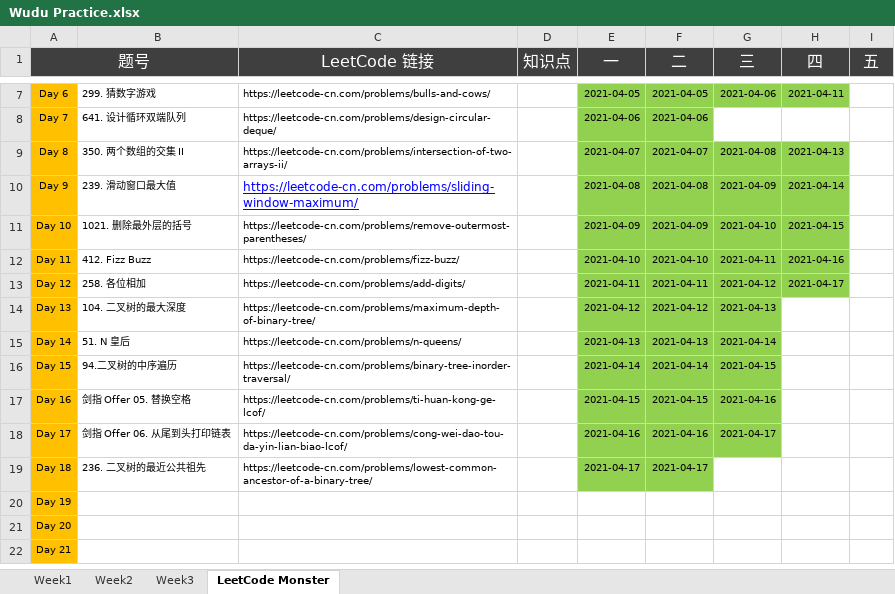
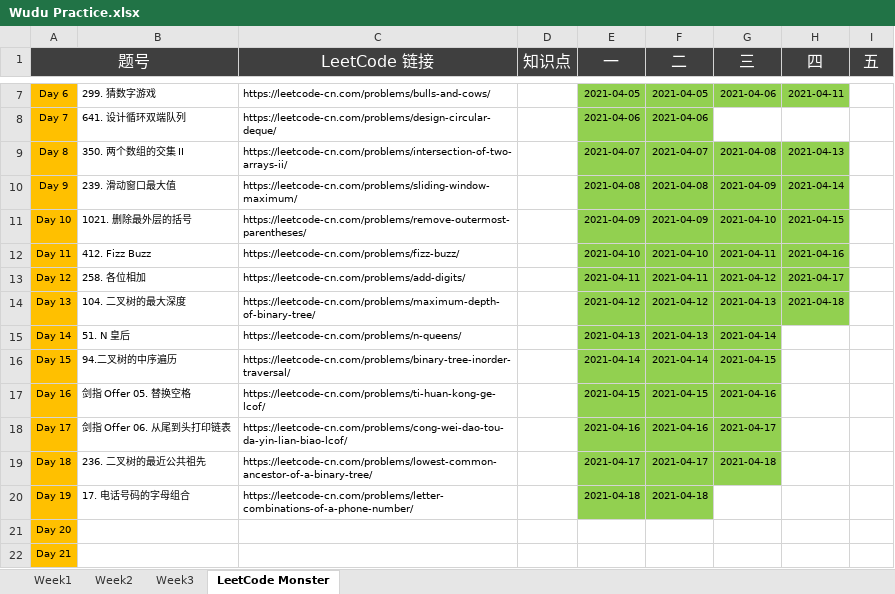
Before and after one commit to automano/Golang-LeetCode, an Excel workbook: Wudu Practice.xlsx, sheet LeetCode Monster, drawn as a sheet; only a part is shown, gaps mark what is left out; values as stored, in another font and other column widths than the file's, no borders; the diff names each change by its address in the sheet, - before the commit and + after, or states it on an @@ line.

```diff
--- a/Wudu Practice.xlsx (sheet LeetCode Monster)
+++ b/Wudu Practice.xlsx (sheet LeetCode Monster)
@@ C10 underline: on → off, text colour: #0000FF → black, text size: smaller @@
-H14 (四): (empty)
+H14 (四): 2021-04-18
-H14 fill: none
+H14 fill: #92D050
-G19 (三): (empty)
+G19 (三): 2021-04-18
-G19 fill: none
+G19 fill: #92D050
-B20: (empty)
+B20: 17. 电话号码的字母组合
-C20 (LeetCode 链接): (empty)
+C20 (LeetCode 链接): https://leetcode-cn.com/problems/letter-combinations-of-a-phone-number/
-E20 (一): (empty)
+E20 (一): 2021-04-18
-E20:F20 fill: none
+E20:F20 fill: #92D050
-F20 (二): (empty)
+F20 (二): 2021-04-18
```
Also changed, not shown: 2 other files.
